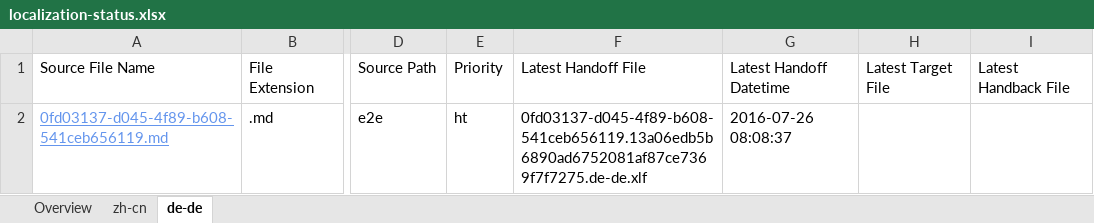
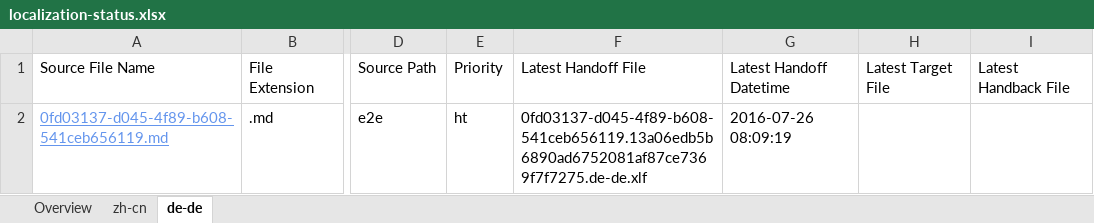
Before and after one commit to OpenLocalizationTestOrg/olhandback-e2e, an Excel workbook: ol-handback/OpenLocalizationTestOrg/oltest/yuwzho/localization-status.xlsx, sheet de-de, drawn as a sheet; only a part is shown, gaps mark what is left out; values as stored, in another font and other column widths than the file's, no borders; table styles not drawn; the diff names each change by its address in the sheet, - before the commit and + after, or states it on an @@ line.

```diff
--- a/ol-handback/OpenLocalizationTestOrg/oltest/yuwzho/localization-status.xlsx (sheet de-de)
+++ b/ol-handback/OpenLocalizationTestOrg/oltest/yuwzho/localization-status.xlsx (sheet de-de)
-G2: 2016-07-26 08:08:37
+G2: 2016-07-26 08:09:19
```
Also changed, not shown: sheet Overview, sheet zh-cn.
